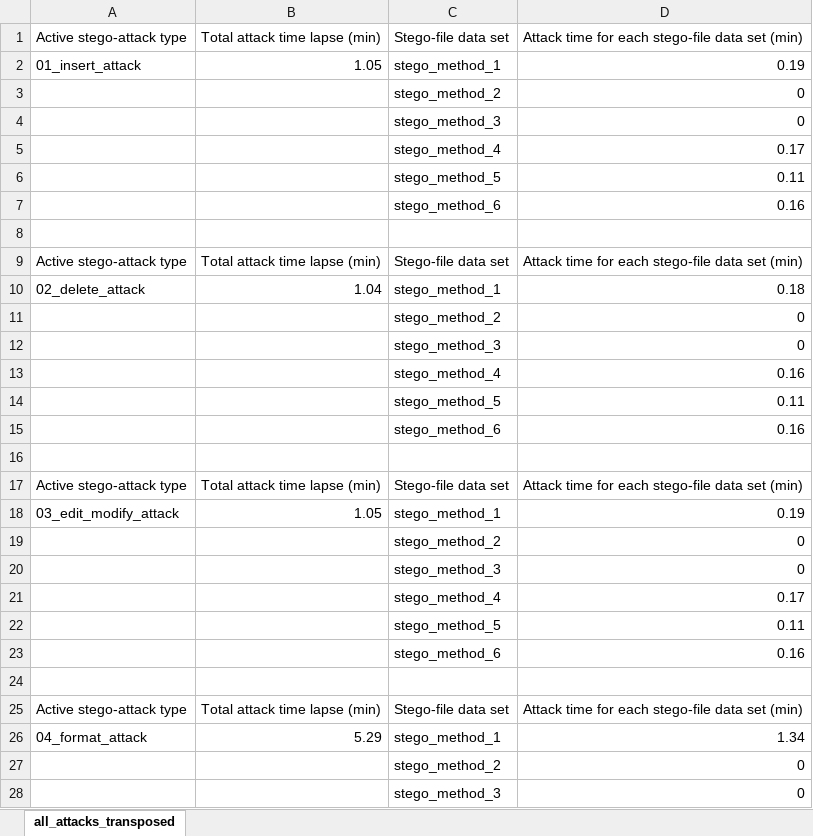
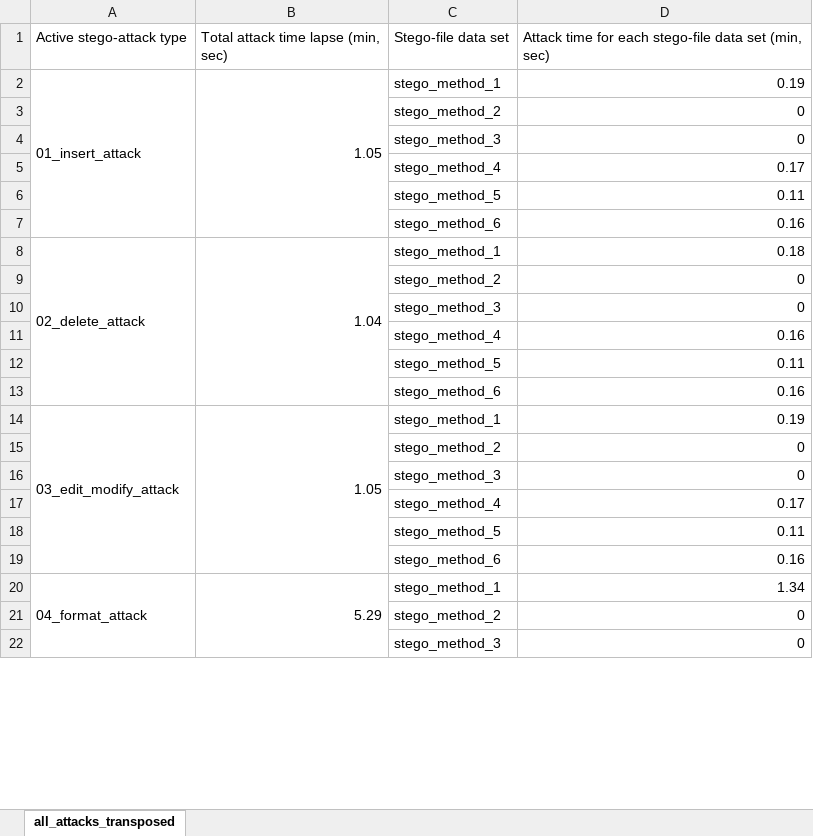
Before and after one commit to edsveren/Bakalaura_darbs, an Excel workbook: results/0_excel_files/active_attack_results.xlsx, sheet all_attacks_transposed, drawn as a sheet; only a part is shown; values as stored, in another font and other column widths than the file's, no cell formats; removed rows and columns are numbered as before the commit, all else as after; the diff covers the shown part only; the diff names each change by its address in the sheet, - before the commit and + after, or states it on an @@ line.

Commit message:
Polished the active attack result XLSX file

```diff
--- a/results/0_excel_files/active_attack_results.xlsx (sheet all_attacks_transposed)
+++ b/results/0_excel_files/active_attack_results.xlsx (sheet all_attacks_transposed)
-B1: Total attack time lapse (min)
+B1: Total attack time lapse (min, sec)
-D1: …data set (min)
+D1: …data set (min, sec)
+A2:A7 merged
+B2:B7 merged
-row 8: (empty)
-row 9: Active stego-attack type | Total attack time lapse (min) | Stego-file data set | Attack time for each stego-file data set (min)
+A8:A13 merged
+B8:B13 merged
-row 16: (empty)
-row 17: Active stego-attack type | Total attack time lapse (min) | Stego-file data set | Attack time for each stego-file data set (min)
+A14:A19 merged
+B14:B19 merged
-row 24: (empty)
-row 25: Active stego-attack type | Total attack time lapse (min) | Stego-file data set | Attack time for each stego-file data set (min)
+A20:A25 merged
+B20:B25 merged
```
Also changed, not shown: 12 removed rows and merged cells elsewhere in this sheet, cell formats.
